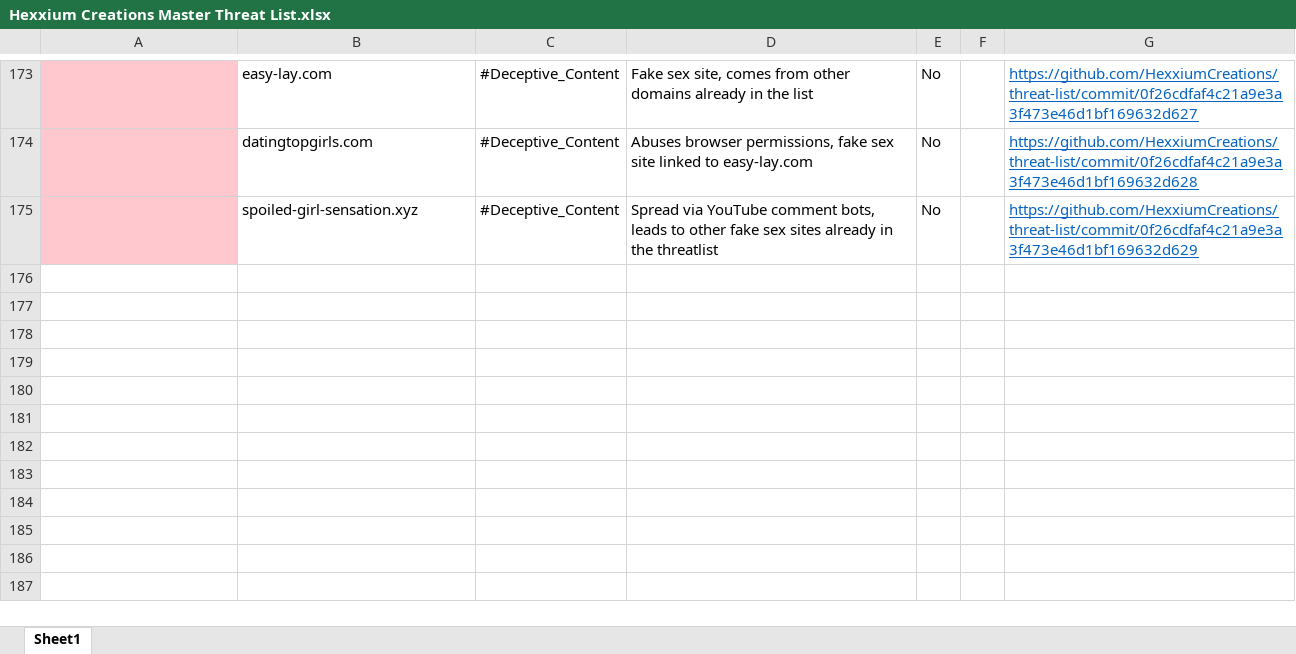
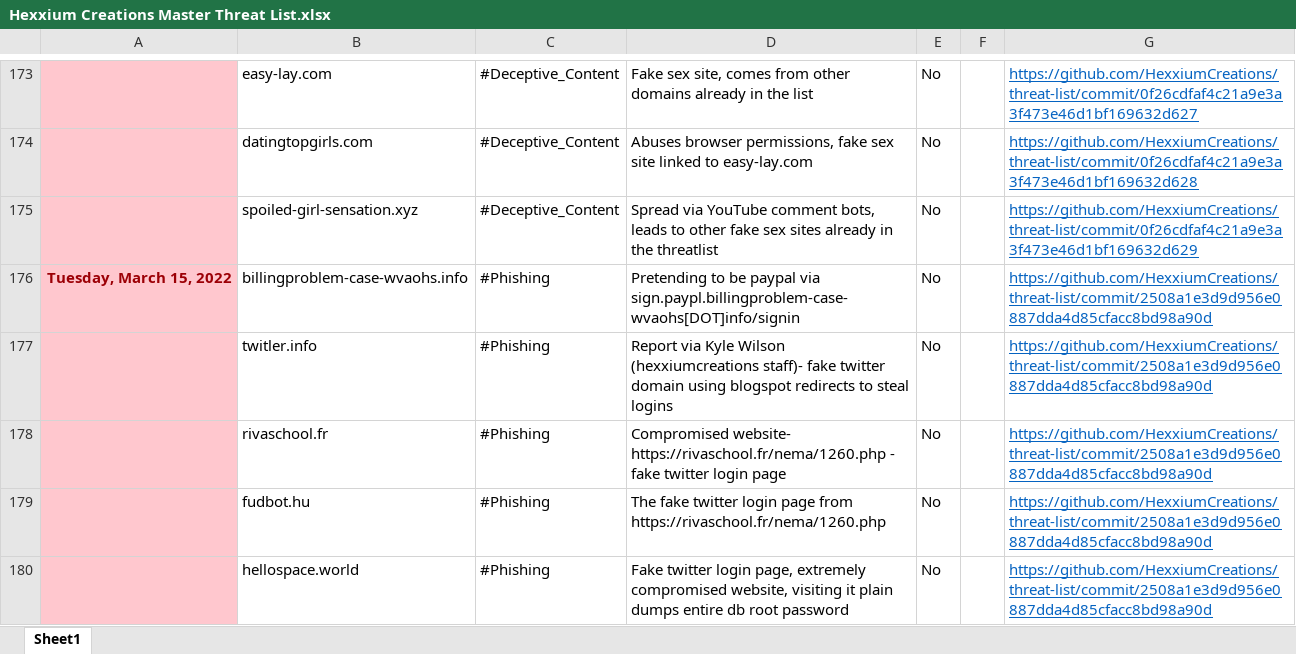
Before and after one commit to HexxiumCreations/threat-list, an Excel workbook: Hexxium Creations Master Threat List.xlsx, sheet Sheet1, drawn as a sheet; only a part is shown, gaps mark what is left out; values as stored, in another font and other column widths than the file's, no borders; the diff names each change by its address in the sheet, - before the commit and + after, or states it on an @@ line.

Commit message:
Update 3/15/2022
Updates threatlist tracker

```diff
--- a/Hexxium Creations Master Threat List.xlsx (sheet Sheet1)
+++ b/Hexxium Creations Master Threat List.xlsx (sheet Sheet1)
+row 176: Tuesday, March 15, 2022 | billingproblem-case-wvaohs.info | #Phishing | Pretending to be paypal via sign.paypl.billingproblem-case-wvaohs[DOT]info/signin | No |  | https://github.com/HexxiumCreations/threat-list/commit/2508a1e3d9d956e0887dda4d85cfacc8bd98a90d
+row 177:  | twitler.info | #Phishing | Report via Kyle Wilson (hexxiumcreations staff)- fake twitter domain using blogspot redirects to steal logins | No |  | https://github.com/HexxiumCreations/threat-list/commit/2508a1e3d9d956e0887dda4d85cfacc8bd98a90d
+row 178:  | rivaschool.fr | #Phishing | Compromised website- https://rivaschool.fr/nema/1260.php - fake twitter login page | No |  | https://github.com/HexxiumCreations/threat-list/commit/2508a1e3d9d956e0887dda4d85cfacc8bd98a90d
+row 179:  | fudbot.hu | #Phishing | The fake twitter login page from https://rivaschool.fr/nema/1260.php | No |  | https://github.com/HexxiumCreations/threat-list/commit/2508a1e3d9d956e0887dda4d85cfacc8bd98a90d
+row 180:  | hellospace.world | #Phishing | Fake twitter login page, extremely compromised website, visiting it plain dumps entire db root password | No |  | https://github.com/HexxiumCreations/threat-list/commit/2508a1e3d9d956e0887dda4d85cfacc8bd98a90d
```
